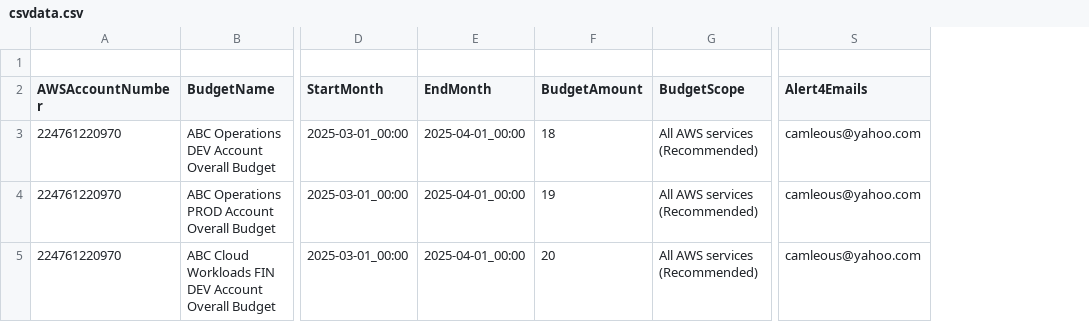
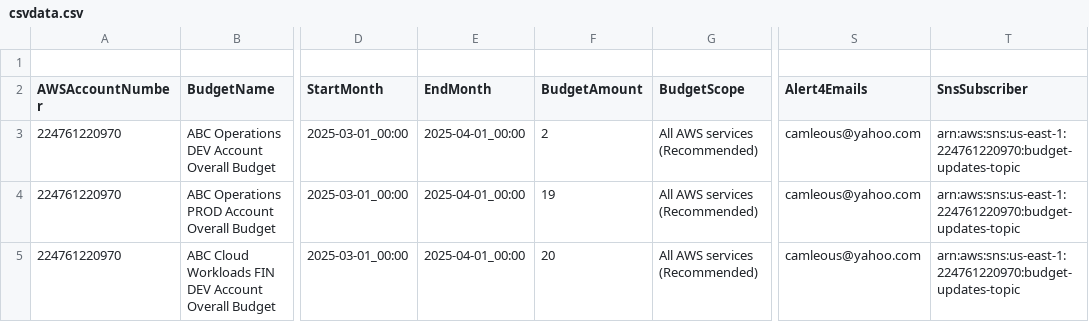
Before and after one commit to abbysac/billing, a CSV file: csvdata.csv, drawn as a sheet; only a part is shown, gaps mark what is left out; the diff names each change by its address in the sheet, - before the commit and + after, or states it on an @@ line.

```diff
--- a/csvdata.csv
+++ b/csvdata.csv
+column T (SnsSubscriber), rows 3-5: all arn:aws:sns:us-east-1:224761220970:budget-updates-topic
-F3 (BudgetAmount): 18
+F3 (BudgetAmount): 2
```
Also changed, not shown: 3 other files.
